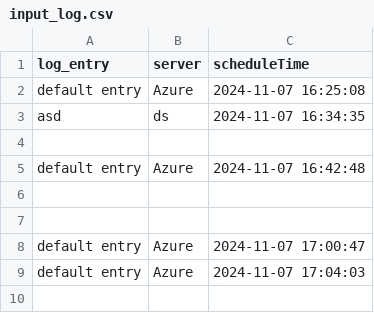
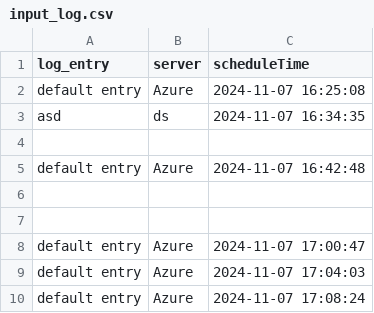
Before and after one commit to arunhr013/scheduled_action, a CSV file: input_log.csv, drawn as a sheet.

```diff
--- a/input_log.csv
+++ b/input_log.csv
@@ -9 +9,2 @@ default entry,Azure,2024-11-07 17:00:47
 default entry,Azure,2024-11-07 17:04:03
+default entry,Azure,2024-11-07 17:08:24
```
